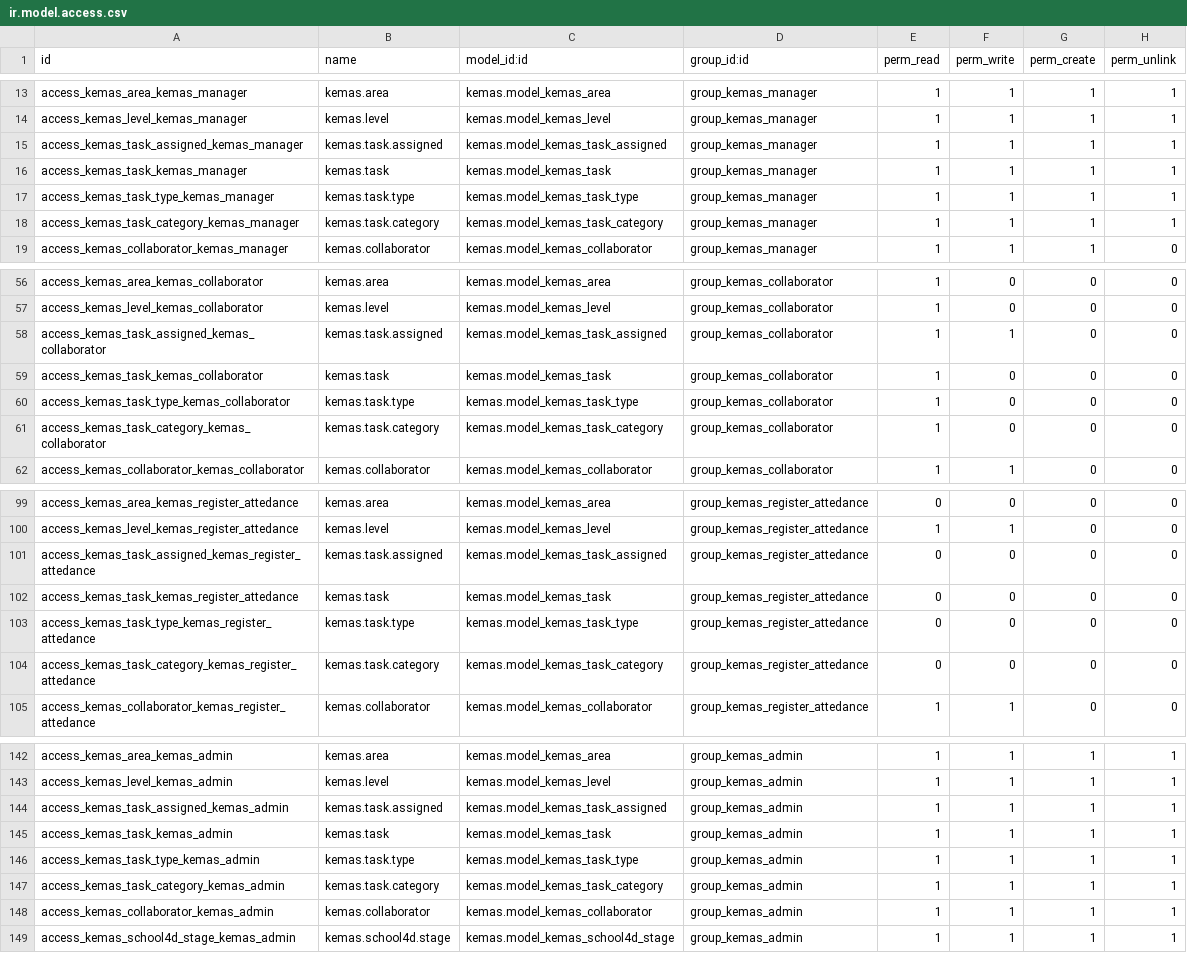
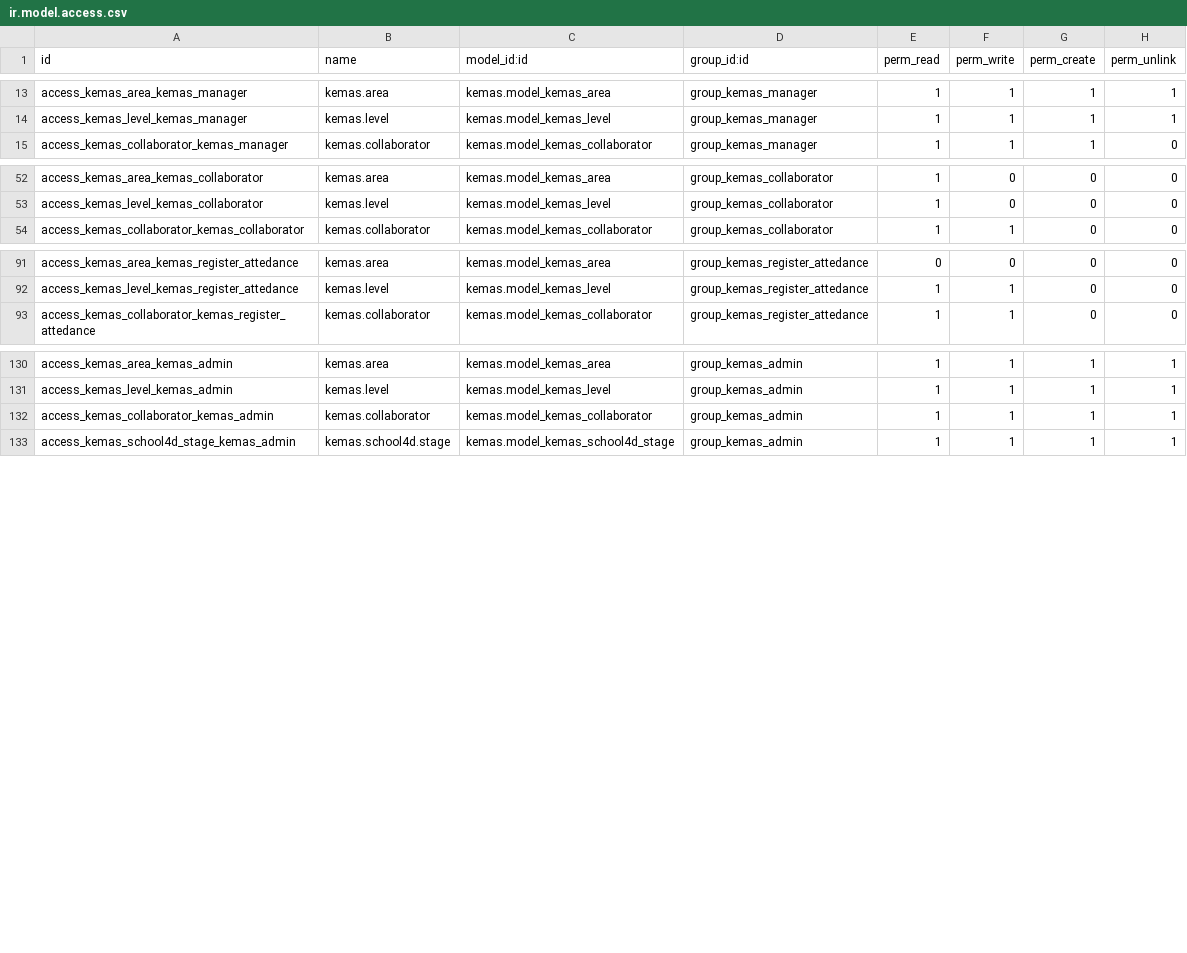
Before and after one commit to etenesaca/Kesker-Odoo, a CSV file: kemas/security/ir.model.access.csv, drawn as a sheet; only a part is shown, gaps mark what is left out.

```diff
--- a/kemas/security/ir.model.access.csv
+++ b/kemas/security/ir.model.access.csv
@@ -14,6 +14,2 @@ access_kemas_area_kemas_manager,kemas.area,kemas.model_kemas_area,group_kemas_ma
 access_kemas_level_kemas_manager,kemas.level,kemas.model_kemas_level,group_kemas_manager,1,1,1,1
-access_kemas_task_assigned_kemas_manager,kemas.task.assigned,kemas.model_kemas_task_assigned,group_kemas_manager,1,1,1,1
-access_kemas_task_kemas_manager,kemas.task,kemas.model_kemas_task,group_kemas_manager,1,1,1,1
-access_kemas_task_type_kemas_manager,kemas.task.type,kemas.model_kemas_task_type,group_kemas_manager,1,1,1,1
-access_kemas_task_category_kemas_manager,kemas.task.category,kemas.model_kemas_task_category,group_kemas_manager,1,1,1,1
 access_kemas_collaborator_kemas_manager,kemas.collaborator,kemas.model_kemas_collaborator,group_kemas_manager,1,1,1,0
@@ -57,6 +53,2 @@ access_kemas_area_kemas_collaborator,kemas.area,kemas.model_kemas_area,group_kem
 access_kemas_level_kemas_collaborator,kemas.level,kemas.model_kemas_level,group_kemas_collaborator,1,0,0,0
-access_kemas_task_assigned_kemas_collaborator,kemas.task.assigned,kemas.model_kemas_task_assigned,group_kemas_collaborator,1,1,0,0
-access_kemas_task_kemas_collaborator,kemas.task,kemas.model_kemas_task,group_kemas_collaborator,1,0,0,0
-access_kemas_task_type_kemas_collaborator,kemas.task.type,kemas.model_kemas_task_type,group_kemas_collaborator,1,0,0,0
-access_kemas_task_category_kemas_collaborator,kemas.task.category,kemas.model_kemas_task_category,group_kemas_collaborator,1,0,0,0
 access_kemas_collaborator_kemas_collaborator,kemas.collaborator,kemas.model_kemas_collaborator,group_kemas_collaborator,1,1,0,0
@@ -100,6 +92,2 @@ access_kemas_area_kemas_register_attedance,kemas.area,kemas.model_kemas_area,gro
 access_kemas_level_kemas_register_attedance,kemas.level,kemas.model_kemas_level,group_kemas_register_attedance,1,1,0,0
-access_kemas_task_assigned_kemas_register_attedance,kemas.task.assigned,kemas.model_kemas_task_assigned,group_kemas_register_attedance,0,0,0,0
-access_kemas_task_kemas_register_attedance,kemas.task,kemas.model_kemas_task,group_kemas_register_attedance,0,0,0,0
-access_kemas_task_type_kemas_register_attedance,kemas.task.type,kemas.model_kemas_task_type,group_kemas_register_attedance,0,0,0,0
-access_kemas_task_category_kemas_register_attedance,kemas.task.category,kemas.model_kemas_task_category,group_kemas_register_attedance,0,0,0,0
 access_kemas_collaborator_kemas_register_attedance,kemas.collaborator,kemas.model_kemas_collaborator,group_kemas_register_attedance,1,1,0,0
@@ -143,6 +131,2 @@ access_kemas_area_kemas_admin,kemas.area,kemas.model_kemas_area,group_kemas_admi
 access_kemas_level_kemas_admin,kemas.level,kemas.model_kemas_level,group_kemas_admin,1,1,1,1
-access_kemas_task_assigned_kemas_admin,kemas.task.assigned,kemas.model_kemas_task_assigned,group_kemas_admin,1,1,1,1
-access_kemas_task_kemas_admin,kemas.task,kemas.model_kemas_task,group_kemas_admin,1,1,1,1
-access_kemas_task_type_kemas_admin,kemas.task.type,kemas.model_kemas_task_type,group_kemas_admin,1,1,1,1
-access_kemas_task_category_kemas_admin,kemas.task.category,kemas.model_kemas_task_category,group_kemas_admin,1,1,1,1
 access_kemas_collaborator_kemas_admin,kemas.collaborator,kemas.model_kemas_collaborator,group_kemas_admin,1,1,1,1
```
Also changed, not shown: kemas_recordings/security/ir.model.access.csv, 6 other files.
